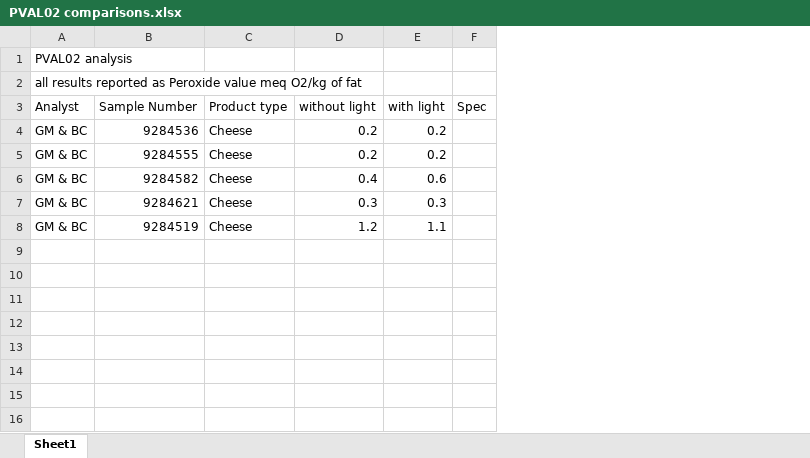
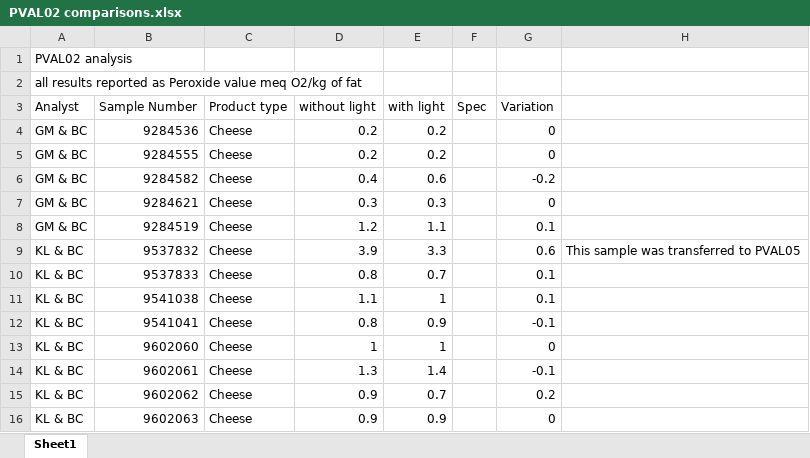
Before and after one commit to LeeKennedy/Project_203_PV_Light_Affects, an Excel workbook: data/PVAL02 comparisons.xlsx, sheet Sheet1, drawn as a sheet; values as stored, in another font and other column widths than the file's, no borders; the diff names each change by its address in the sheet, - before the commit and + after, or states it on an @@ line.

```diff
--- a/data/PVAL02 comparisons.xlsx (sheet Sheet1)
+++ b/data/PVAL02 comparisons.xlsx (sheet Sheet1)
+column G (Variation), rows 4-8: 0 | 0 | -0.2 | 0 | 0.1
+column H, empty
+row 9: KL & BC | 9537832 | Cheese | 3.9 | 3.3 |  | 0.6 | This sample was transferred to PVAL05
+row 10: KL & BC | 9537833 | Cheese | 0.8 | 0.7 |  | 0.1
+row 11: KL & BC | 9541038 | Cheese | 1.1 | 1 |  | 0.1
+row 12: KL & BC | 9541041 | Cheese | 0.8 | 0.9 |  | -0.1
+row 13: KL & BC | 9602060 | Cheese | 1 | 1 |  | 0
+row 14: KL & BC | 9602061 | Cheese | 1.3 | 1.4 |  | -0.1
+row 15: KL & BC | 9602062 | Cheese | 0.9 | 0.7 |  | 0.2
+row 16: KL & BC | 9602063 | Cheese | 0.9 | 0.9 |  | 0
```
Also changed, not shown: data/PVAL06 comparisons.xlsx, 11 other files.
